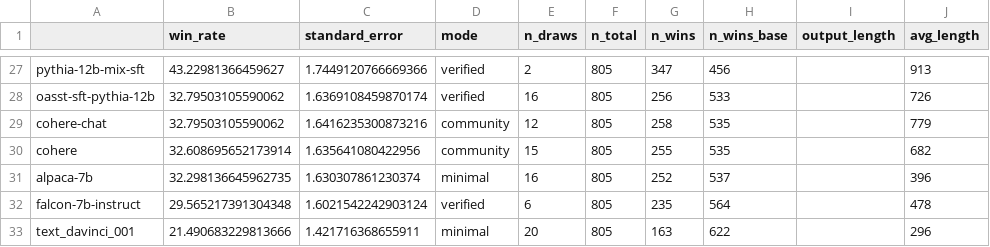
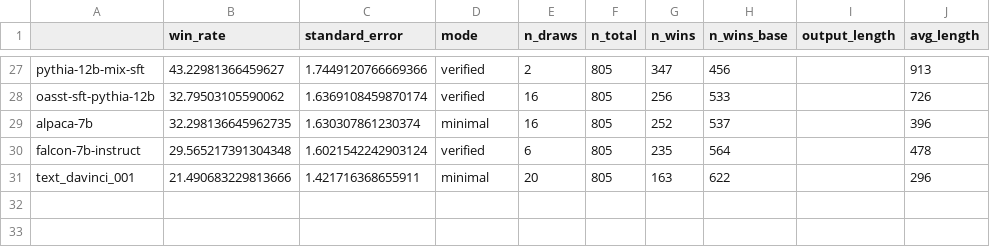
Before and after one commit to tatsu-lab/alpaca_eval, a CSV file: src/alpaca_eval/leaderboards/data_AlpacaEval/claude_leaderboard.csv, drawn as a sheet; only a part is shown, gaps mark what is left out; the diff names each change by its address in the sheet, - before the commit and + after, or states it on an @@ line.

```diff
--- a/src/alpaca_eval/leaderboards/data_AlpacaEval/claude_leaderboard.csv
+++ b/src/alpaca_eval/leaderboards/data_AlpacaEval/claude_leaderboard.csv
-row 29: cohere-chat | 32.79503105590062 | 1.6416235300873216 | community | 12 | 805 | 258 | 535 |  | 779
-row 30: cohere | 32.608695652173914 | 1.635641080422956 | community | 15 | 805 | 255 | 535 |  | 682
```
Also changed, not shown: src/alpaca_eval/leaderboards/data_AlpacaEval/alpaca_eval_gpt4_leaderboard.csv, 3 other files.
